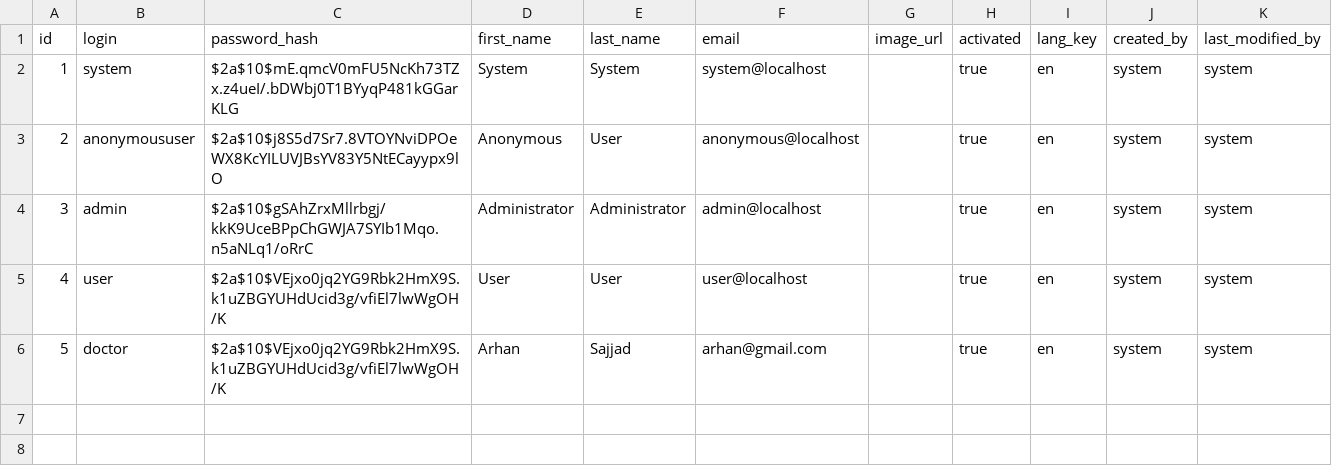
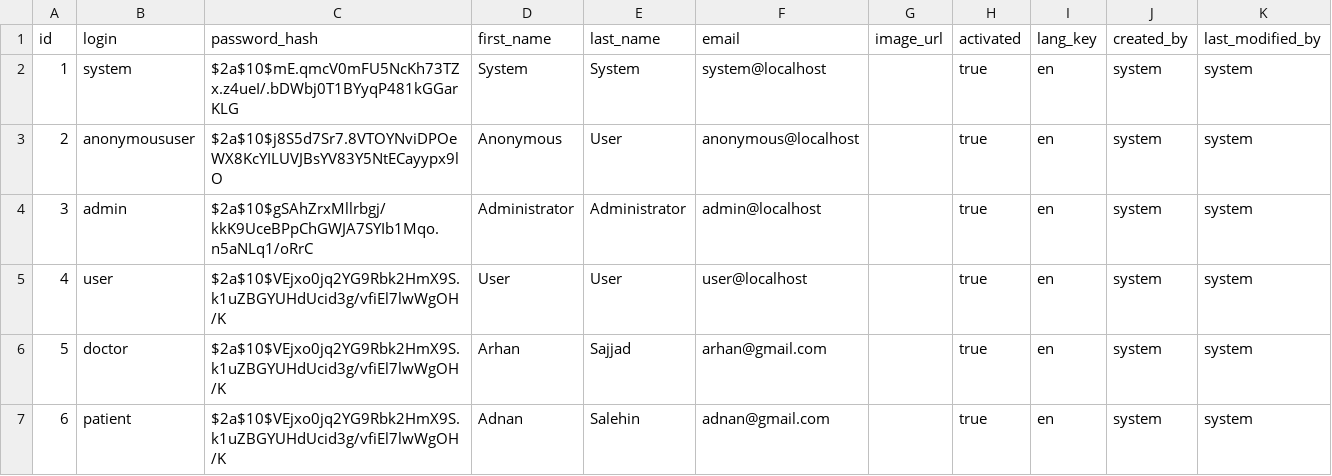
Before and after one commit to Dhomoni/uaa-app, a CSV file: src/main/resources/config/liquibase/users.csv, drawn as a sheet; the diff names each change by its address in the sheet, - before the commit and + after, or states it on an @@ line.

Commit message:
update doctor and patient entity

```diff
--- a/src/main/resources/config/liquibase/users.csv
+++ b/src/main/resources/config/liquibase/users.csv
+row 7: 6 | patient | $2a$10$VEjxo0jq2YG9Rbk2HmX9S.k1uZBGYUHdUcid3g/vfiEl7lwWgOH/K | Adnan | Salehin | adnan@gmail.com |  | true | en | system | system
```
Also changed, not shown: 16 other files.
